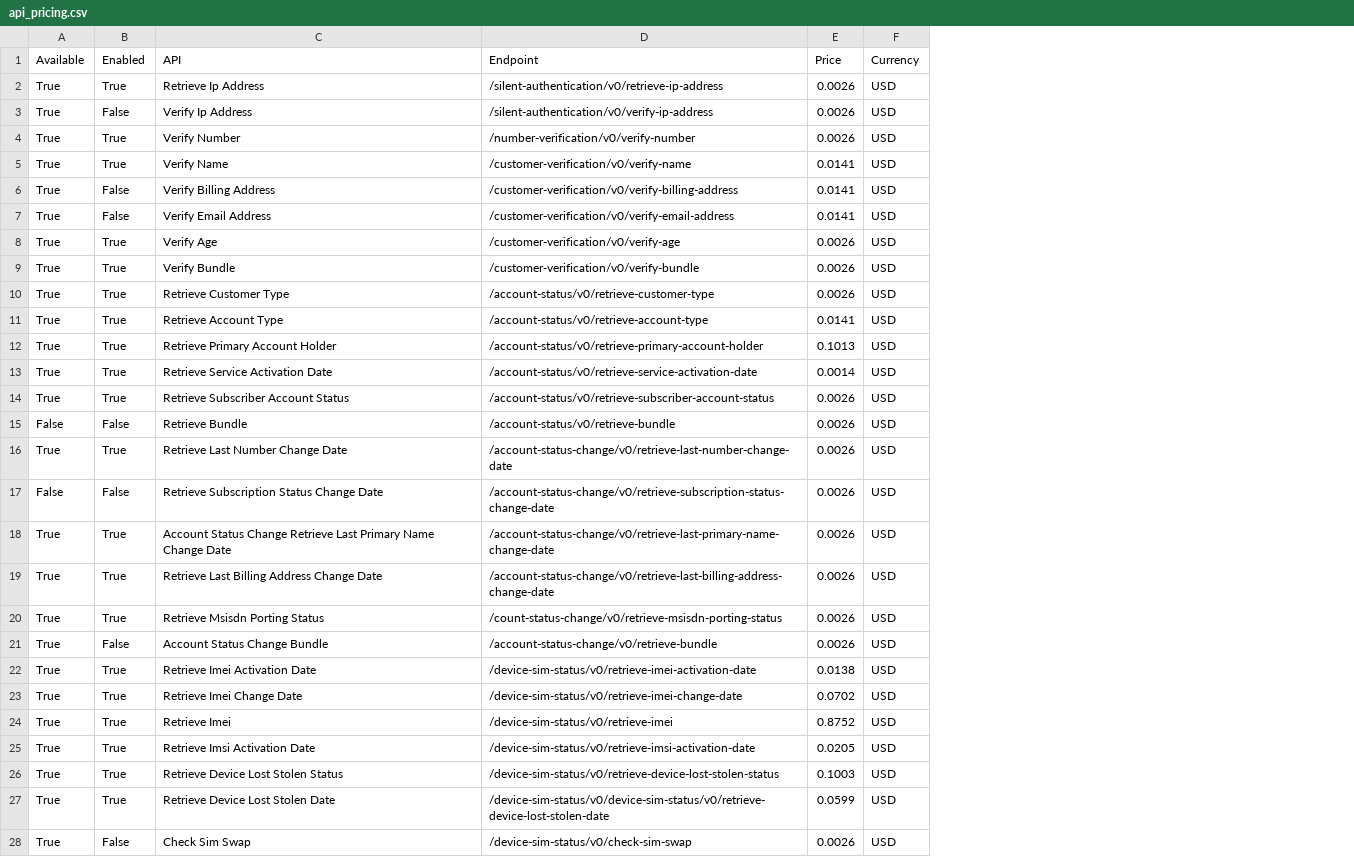
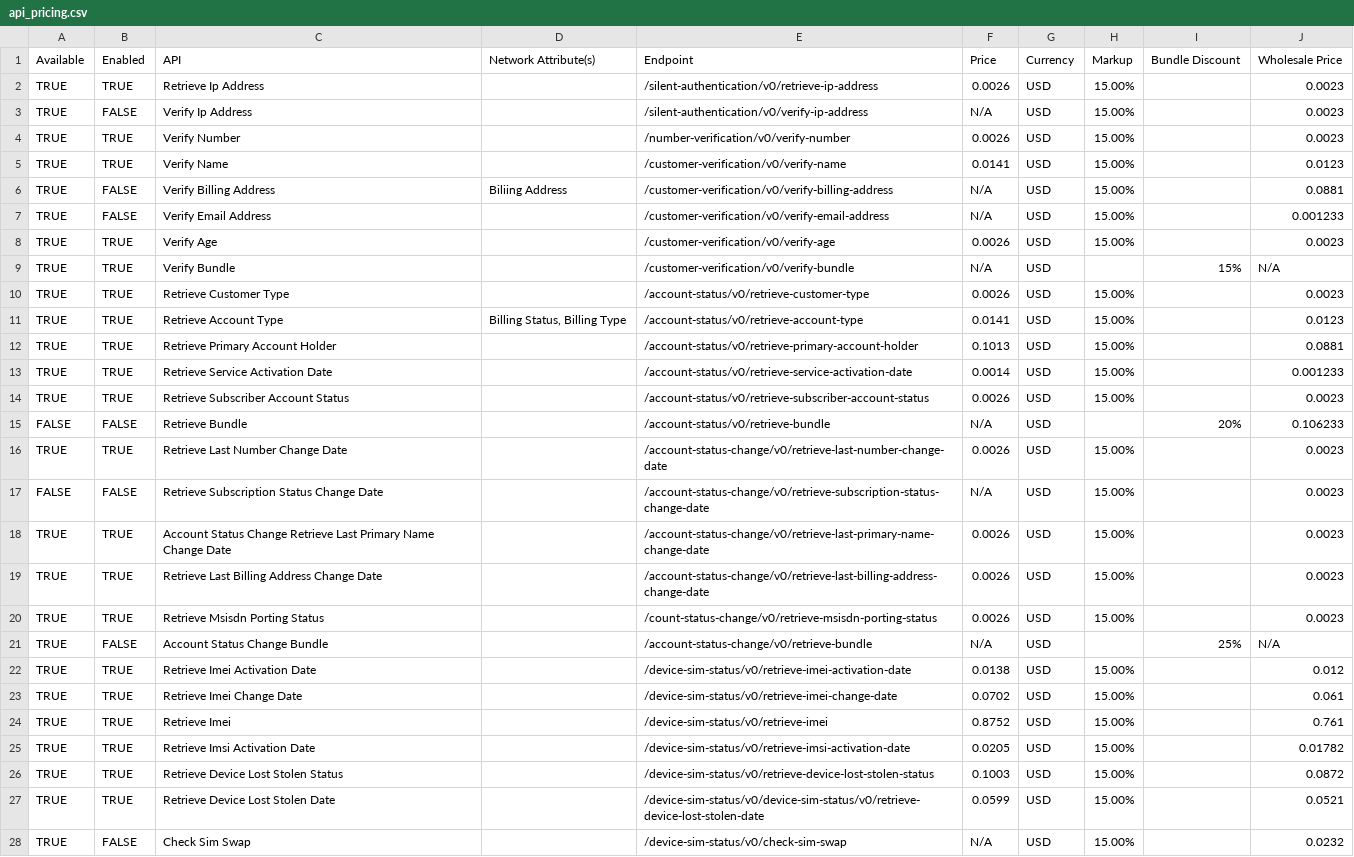
Before and after one commit to shushinc/kong-k8s-installation, a CSV file: services/aggregates/config/api_pricing.csv, drawn as a sheet; only a part is shown; addresses are those after the commit; the diff covers the shown part only; the diff names each change by its address in the sheet, - before the commit and + after, or states it on an @@ line.

```diff
--- a/services/aggregates/config/api_pricing.csv
+++ b/services/aggregates/config/api_pricing.csv
+column D (Network Attribute(s)), rows 6-11: Biliing Address |  |  |  |  | Billing Status, Billing Type
+column H (Markup), rows 2-28: 15.00% | 15.00% | 15.00% | 15.00% | 15.00% | 15.00% | 15.00% |  | 15.00% | 15.00% | 15.00% | 15.00% | 15.00% |  | 15.00% | 15.00% | 15.00% | 15.00% | 15.00% |  | 15.00% | 15.00% | 15.00% | 15.00% | 15.00% | 15.00% | 15.00%
+column I (Bundle Discount), rows 9-21: 15% |  |  |  |  |  | 20% |  |  |  |  |  | 25%
+column J (Wholesale Price), rows 2-28: 0.0023 | 0.0023 | 0.0023 | 0.0123 | 0.0881 | 0.001233 | 0.0023 | N/A | 0.0023 | 0.0123 | 0.0881 | 0.001233 | 0.0023 | 0.106233 | 0.0023 | 0.0023 | 0.0023 | 0.0023 | 0.0023 | N/A | 0.012 | 0.061 | 0.761 | 0.01782 | 0.0872 | 0.0521 | 0.0232
-A2:A14 (Available): True
+A2:A14 (Available): TRUE
-B2 (Enabled): True
+B2 (Enabled): TRUE
-B3 (Enabled): False
+B3 (Enabled): FALSE
-F3 (Price): 0.0026
+F3 (Price): N/A
-B4:B5 (Enabled): True
+B4:B5 (Enabled): TRUE
-B6:B7 (Enabled): False
+B6:B7 (Enabled): FALSE
-F6:F7 (Price): 0.0141
+F6:F7 (Price): N/A
-B8:B14 (Enabled): True
+B8:B14 (Enabled): TRUE
-F9 (Price): 0.0026
+F9 (Price): N/A
-A15 (Available): False
+A15 (Available): FALSE
-B15 (Enabled): False
+B15 (Enabled): FALSE
-F15 (Price): 0.0026
+F15 (Price): N/A
-A16 (Available): True
+A16 (Available): TRUE
-B16 (Enabled): True
+B16 (Enabled): TRUE
-A17 (Available): False
+A17 (Available): FALSE
-B17 (Enabled): False
+B17 (Enabled): FALSE
-F17 (Price): 0.0026
+F17 (Price): N/A
-A18:A28 (Available): True
+A18:A28 (Available): TRUE
-B18:B20 (Enabled): True
+B18:B20 (Enabled): TRUE
-B21 (Enabled): False
+B21 (Enabled): FALSE
-F21 (Price): 0.0026
+F21 (Price): N/A
-B22:B27 (Enabled): True
+B22:B27 (Enabled): TRUE
-B28 (Enabled): False
+B28 (Enabled): FALSE
-F28 (Price): 0.0026
+F28 (Price): N/A
```
Also changed, not shown: 26 edited cells elsewhere in this file, 36 other files.
